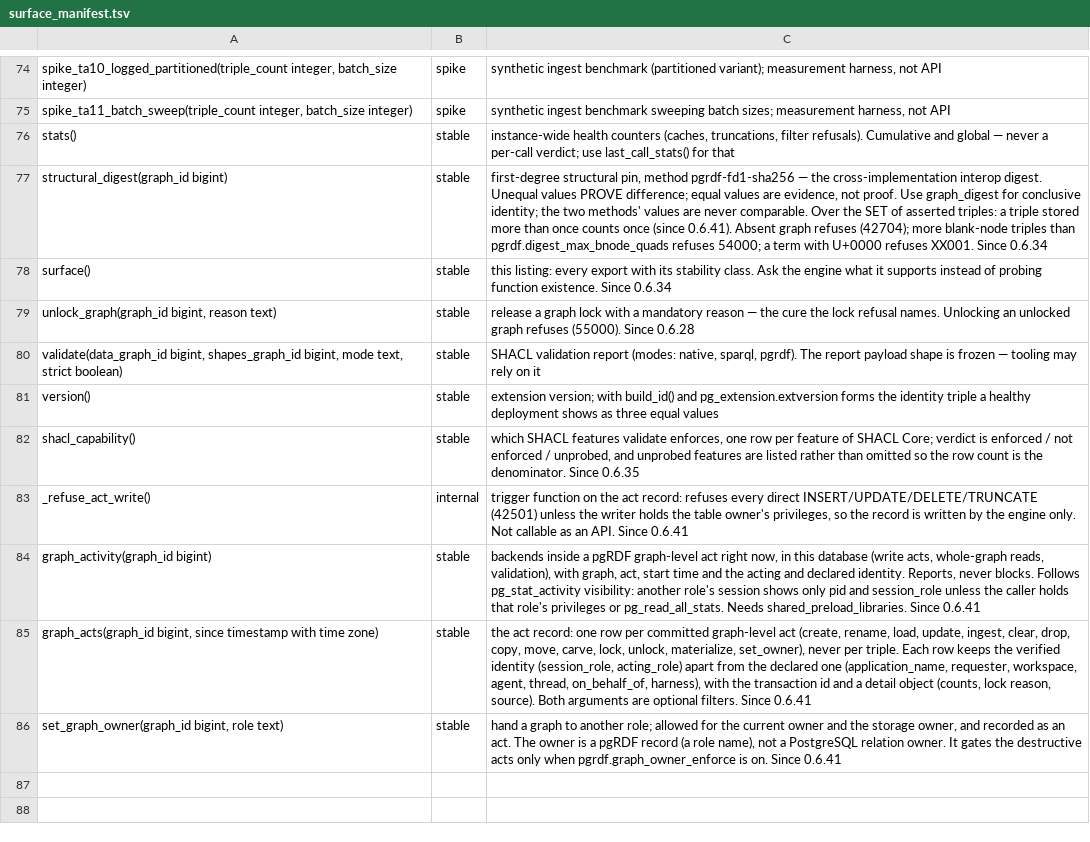
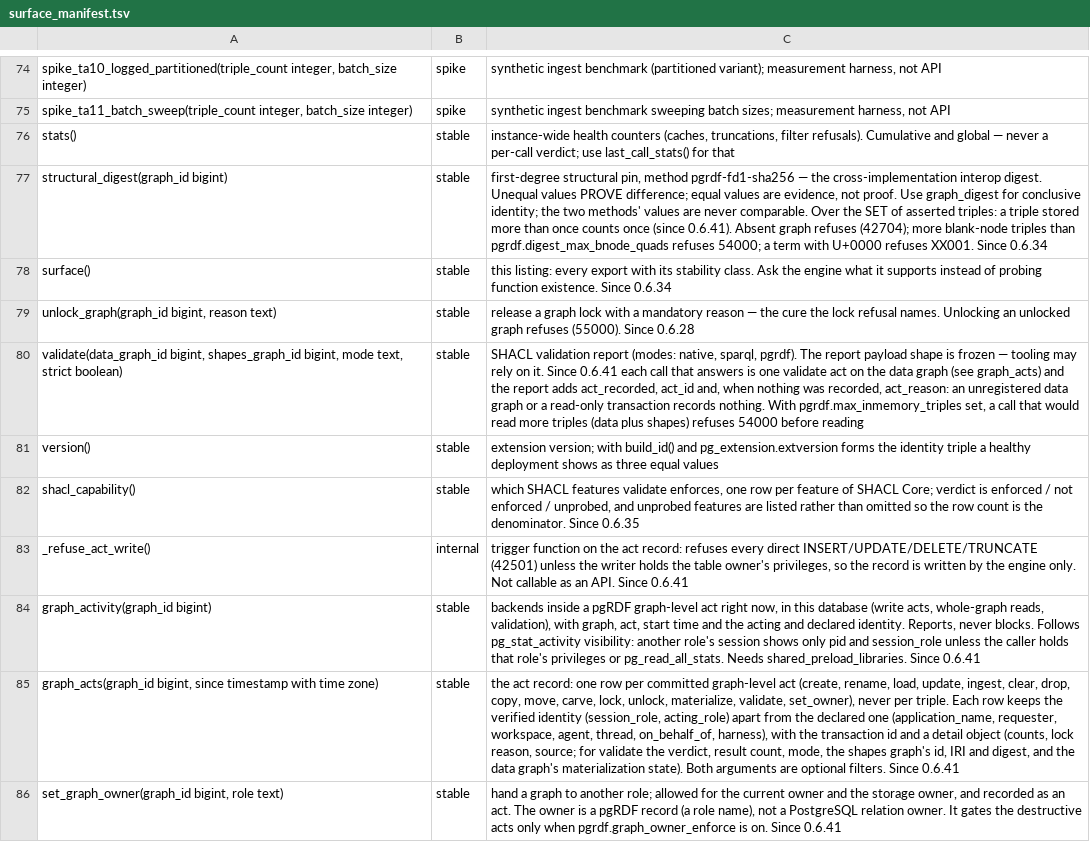
Before and after one commit to styk-tv/pgRDF, a TSV file: src/surface_manifest.tsv, drawn as a sheet; only a part is shown, gaps mark what is left out; the diff names each change by its address in the sheet, - before the commit and + after, or states it on an @@ line.

Commit message:
feat(validate): each validation is a recorded act on the data graph
validate was listed in graph_activity() while it ran and left no record.
Each call that answers now writes one validate act on the DATA graph:
the verdict, the result count, the mode, the shapes graph's id, IRI and
rdfc-1.0 digest, and the data graph's materialization state (the rule
graph_inventory() shows; validate reads inferred rows).

The report gains act_recorded and act_id, and act_reason when nothing
was recorded: the data graph is not registered, or the transaction is
read-only. A call that raises records nothing.

Recording never fails the validation. When the shapes graph's digest
cannot be computed (more blank-node triples than
pgrdf.digest_max_bnode_quads, a structure the canonicalization refuses,
a stored term containing U+0000) the act keeps a null digest and the
reason, where graph_digest itself would refuse.

```diff
--- a/src/surface_manifest.tsv
+++ b/src/surface_manifest.tsv
-C80: …rely on it
+C80: …rely on it. Since 0.6.41 each call that answers is one validate act on the data graph (see graph_acts) and the report adds act_recorded, act_id and, when nothing was recorded, act_reason: an unregistered data graph or a read-only transaction records nothing. With pgrdf.max_inmemory_triples set, a call that would read more triples (data plus shapes) refuses 54000 before reading
-C85: …unlock, materialize, set_owner), never per triple. Each row keeps the verified identity (session_role, acting_role) apart from the declared one (application_name, requester, workspace, agent, thread, on_behalf_of, harness), with the transaction id and a detail object (counts, lock reason, source). Both arguments…
+C85: …unlock, materialize, validate, set_owner), never per triple. Each row keeps the verified identity (session_role, acting_role) apart from the declared one (application_name, requester, workspace, agent, thread, on_behalf_of, harness), with the transaction id and a detail object (counts, lock reason, source; for validate the verdict, result count, mode, the shapes graph's id, IRI and digest, and the data graph's materialization state). Both arguments…
```
Also changed, not shown: 5 other files.
